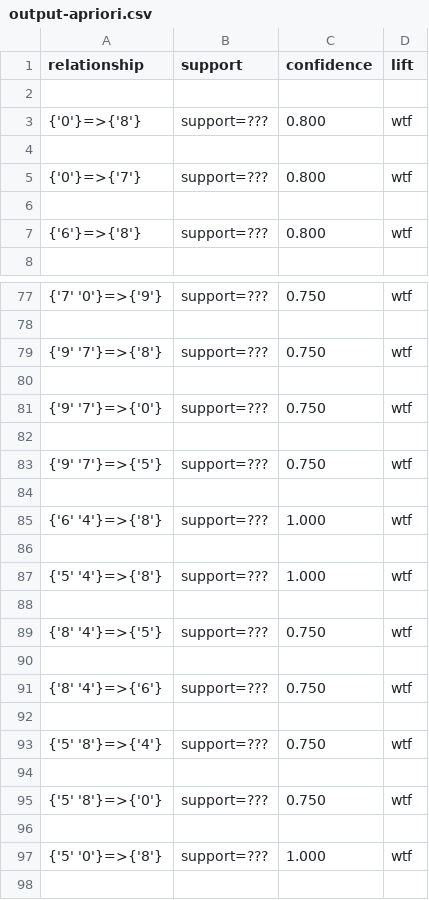
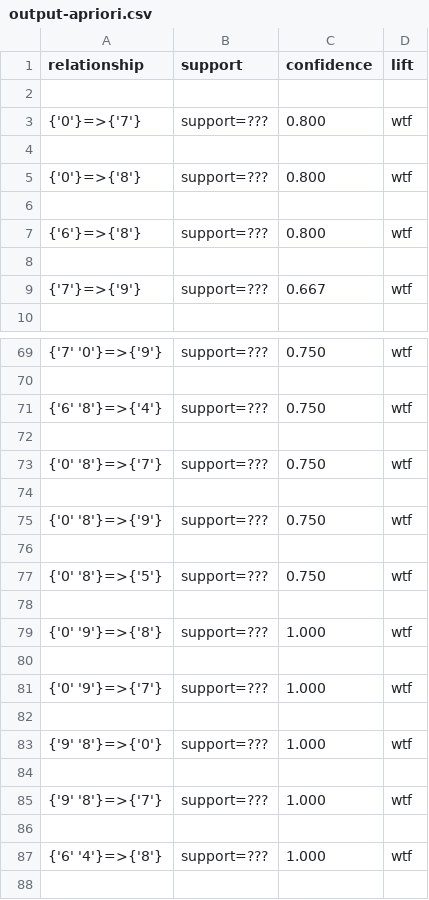
Before and after one commit to SnaKey0u0/2022Data-Mining, a CSV file: Hw1/outputs/output-apriori.csv, drawn as a sheet; only a part is shown, gaps mark what is left out; the shorter side is filled out with more unchanged rows; the diff covers the shown part only.

```diff
--- a/Hw1/outputs/output-apriori.csv
+++ b/Hw1/outputs/output-apriori.csv
@@ -2,7 +2,9 @@ relationship,support,confidence,lift
 
+{'0'}=>{'7'},support=???,0.800,wtf
+
 {'0'}=>{'8'},support=???,0.800,wtf
 
-{'0'}=>{'7'},support=???,0.800,wtf
+{'6'}=>{'8'},support=???,0.800,wtf
 
-{'6'}=>{'8'},support=???,0.800,wtf
+{'7'}=>{'9'},support=???,0.667,wtf
 
@@ -78,15 +70,19 @@ relationship,support,confidence,lift
 
-{'9' '7'}=>{'8'},support=???,0.750,wtf
+{'6' '8'}=>{'4'},support=???,0.750,wtf
 
-{'9' '7'}=>{'0'},support=???,0.750,wtf
+{'0' '8'}=>{'7'},support=???,0.750,wtf
 
-{'9' '7'}=>{'5'},support=???,0.750,wtf
+{'0' '8'}=>{'9'},support=???,0.750,wtf
+
+{'0' '8'}=>{'5'},support=???,0.750,wtf
+
+{'0' '9'}=>{'8'},support=???,1.000,wtf
+
+{'0' '9'}=>{'7'},support=???,1.000,wtf
+
+{'9' '8'}=>{'0'},support=???,1.000,wtf
+
+{'9' '8'}=>{'7'},support=???,1.000,wtf
 
 {'6' '4'}=>{'8'},support=???,1.000,wtf
-
-{'5' '4'}=>{'8'},support=???,1.000,wtf
-
-{'8' '4'}=>{'5'},support=???,0.750,wtf
-
-{'8' '4'}=>{'6'},support=???,0.750,wtf
 
```
Also changed, not shown: 28 added rows, 12 removed rows, 5 moved rows and 18 edited cells elsewhere in this file, Hw1/outputs/output-fp_growth.csv, 2 other files.
